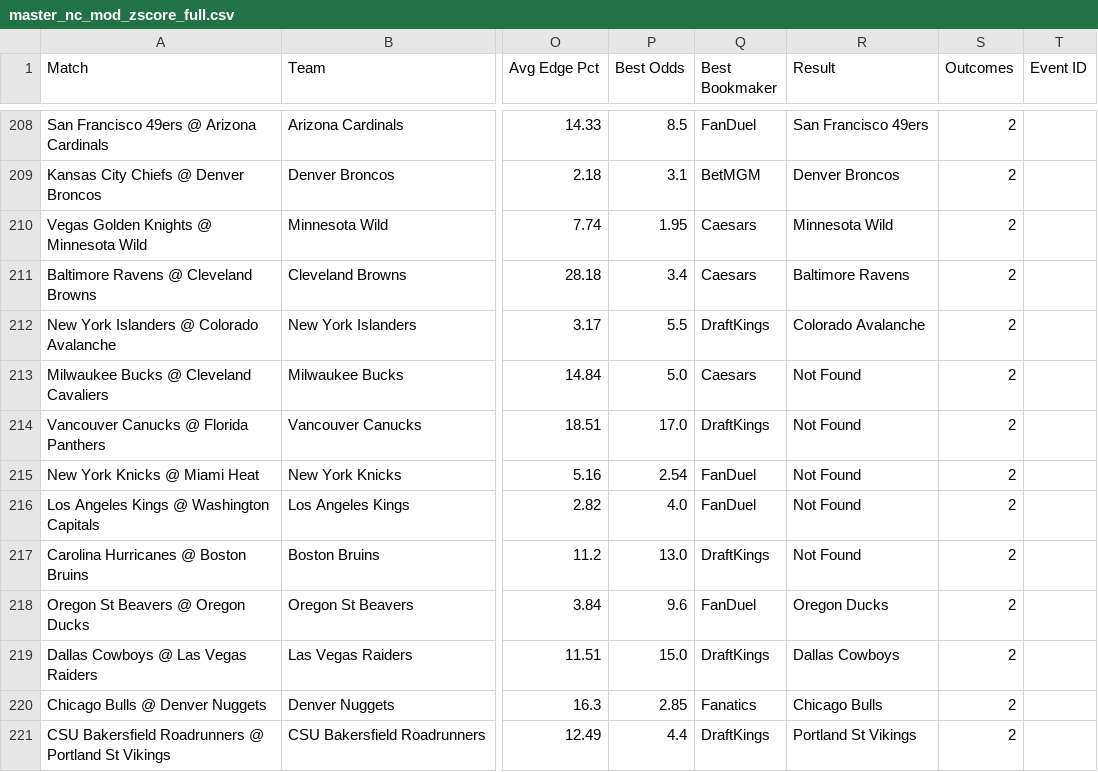
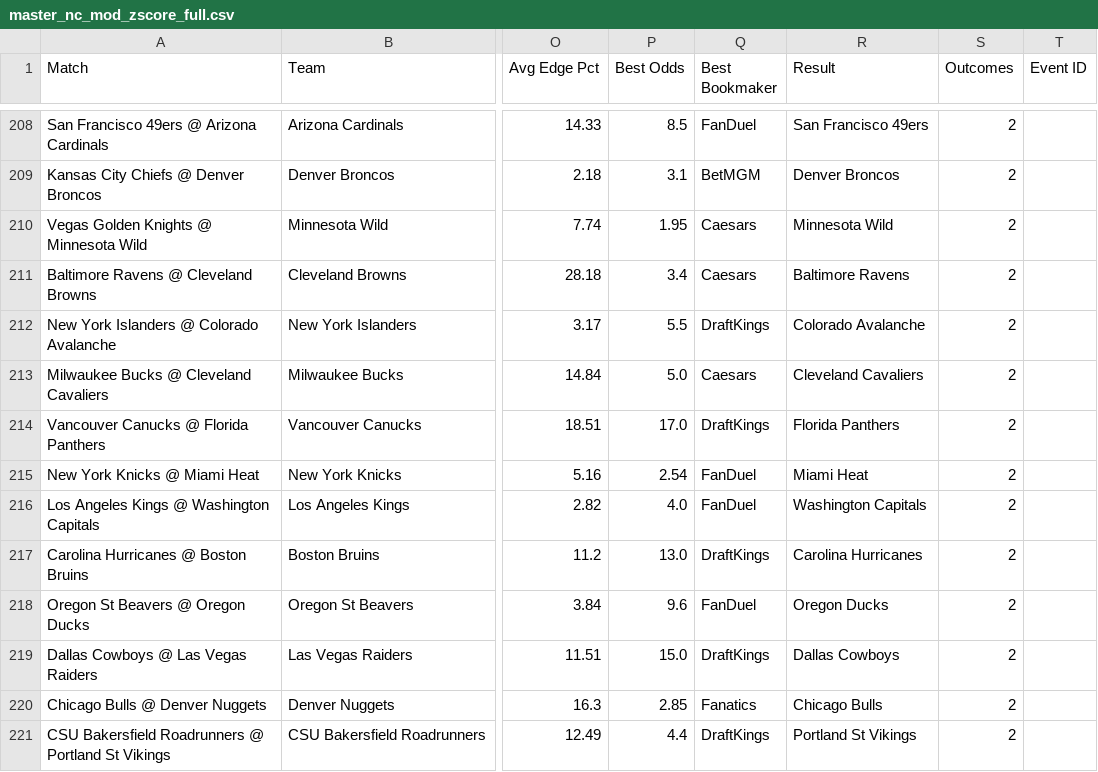
Before and after one commit to aqsmith02/paper-betting-tracker, a CSV file: codebase/data/master_nc_mod_zscore_full.csv, drawn as a sheet; only a part is shown, gaps mark what is left out; the diff covers the shown part only; the diff names each change by its address in the sheet, - before the commit and + after, or states it on an @@ line.

```diff
--- a/codebase/data/master_nc_mod_zscore_full.csv
+++ b/codebase/data/master_nc_mod_zscore_full.csv
-R213 (Result): Not Found
+R213 (Result): Cleveland Cavaliers
-R214 (Result): Not Found
+R214 (Result): Florida Panthers
-R215 (Result): Not Found
+R215 (Result): Miami Heat
-R216 (Result): Not Found
+R216 (Result): Washington Capitals
-R217 (Result): Not Found
+R217 (Result): Carolina Hurricanes
```
Also changed, not shown: 2 added rows and 5 edited cells elsewhere in this file, codebase/data/master_nc_avg_bets.csv, codebase/data/master_nc_pin_bets.csv, 9 other files.
